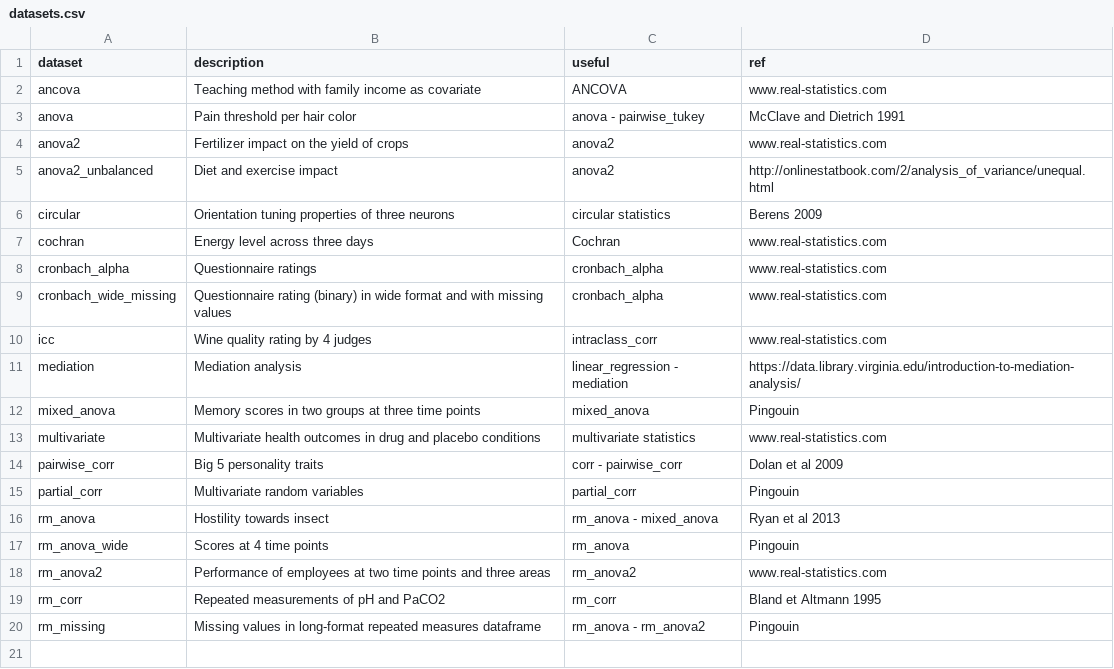
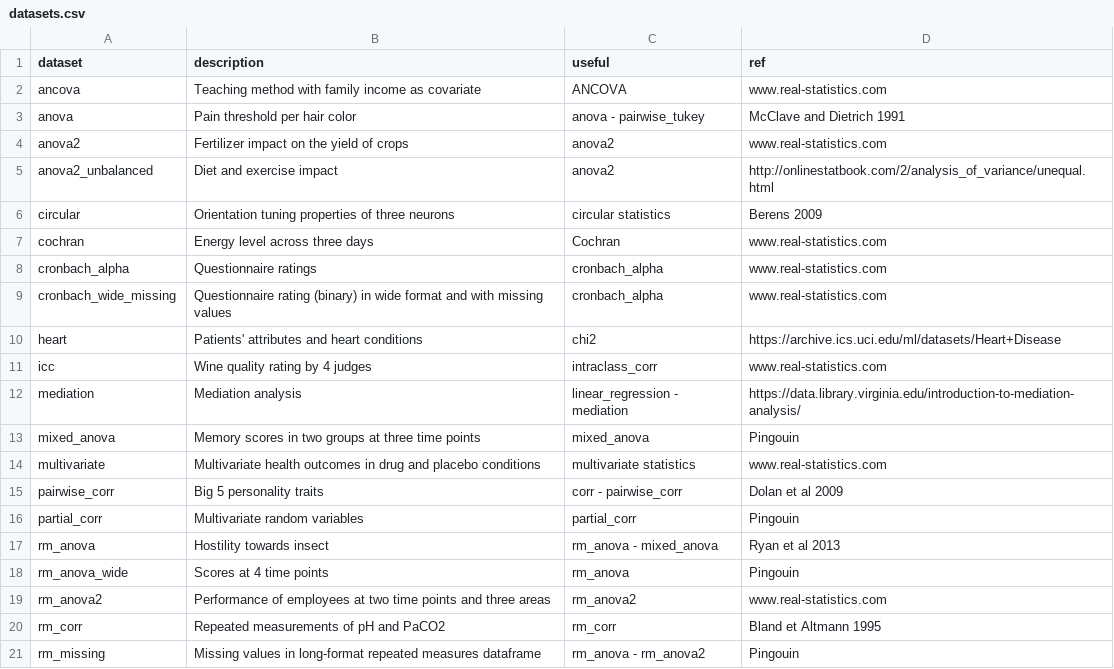
Before and after one commit to raphaelvallat/pingouin, a CSV file: pingouin/datasets/datasets.csv, drawn as a sheet; the diff names each change by its address in the sheet, - before the commit and + after, or states it on an @@ line.

```diff
--- a/pingouin/datasets/datasets.csv
+++ b/pingouin/datasets/datasets.csv
+row 10: heart | Patients' attributes and heart conditions | chi2 | https://archive.ics.uci.edu/ml/datasets/Heart+Disease
```
Also changed, not shown: 4 other files.
